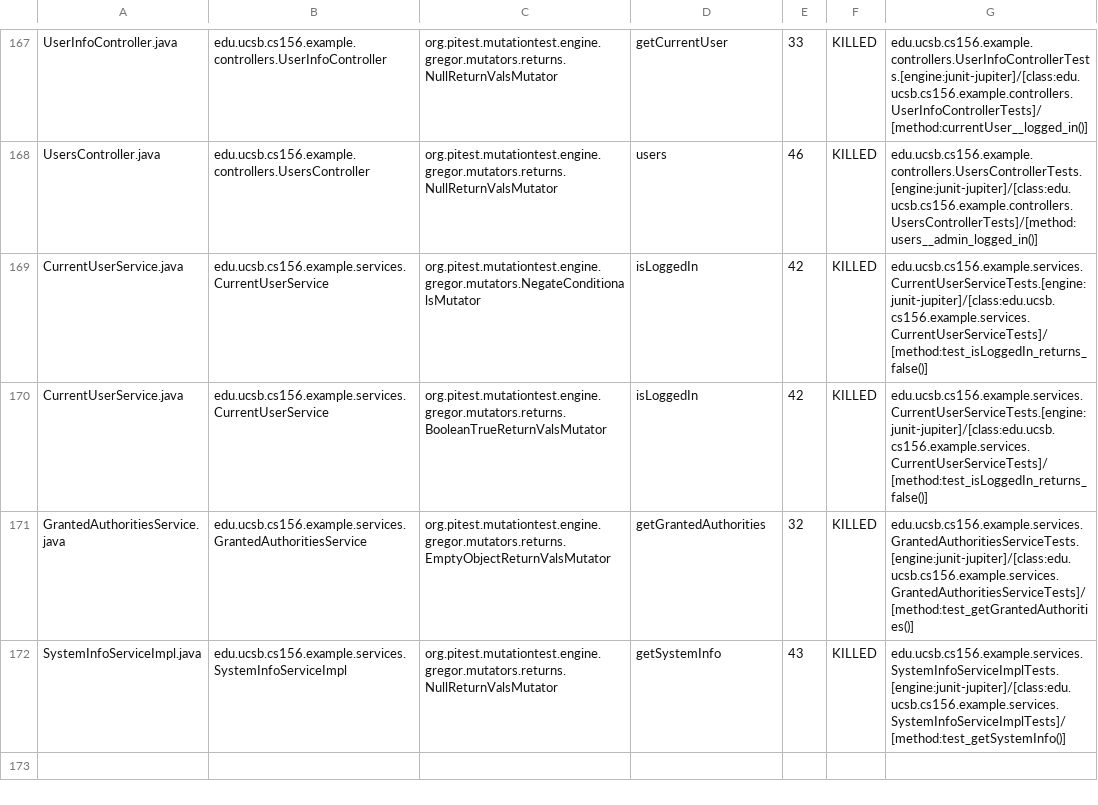
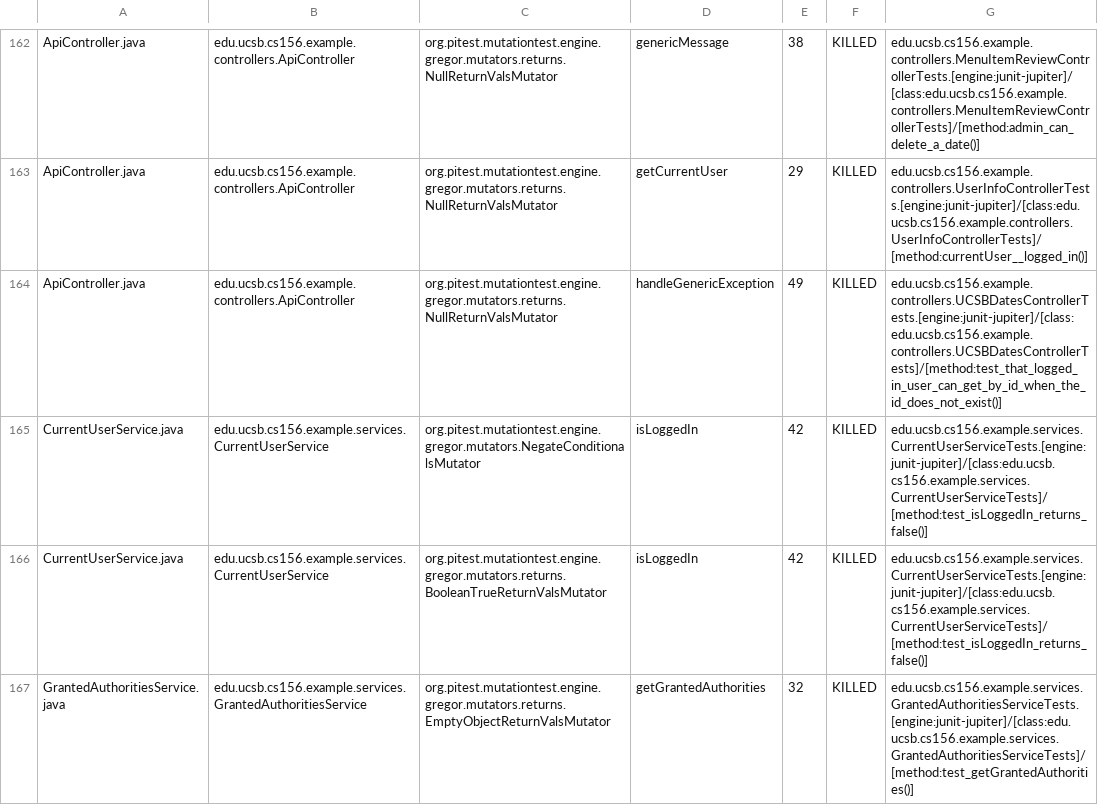
Before and after one commit to ucsb-cs156-s24/team03-s24-4pm-2, a CSV file: prs/128/pitest/mutations.csv, drawn as a sheet; only a part is shown, gaps mark what is left out; the shorter side is filled out with more unchanged rows; addresses are those after the commit; the diff covers the shown part only; the diff names each change by its address in the sheet, - before the commit and + after, or states it on an @@ line.

Commit message:
Deploying to gh-pages from @ ucsb-cs156-s24/team03-s24-4pm-2@7145fead3112e669319ed76a830a1884c4c367a8 🚀

```diff
--- a/prs/128/pitest/mutations.csv
+++ b/prs/128/pitest/mutations.csv
-A162: UserInfoController.java
+A162: ApiController.java
-B162: edu.ucsb.cs156.example.controllers.UserInfoController
+B162: edu.ucsb.cs156.example.controllers.ApiController
-D162: getCurrentUser
+D162: genericMessage
-E162: 33
+E162: 38
-G162: edu.ucsb.cs156.example.controllers.UserInfoControllerTests.[engine:junit-jupiter]/[class:edu.ucsb.cs156.example.controllers.UserInfoControllerTests]/[method:currentUser__logged_in()]
+G162: edu.ucsb.cs156.example.controllers.MenuItemReviewControllerTests.[engine:junit-jupiter]/[class:edu.ucsb.cs156.example.controllers.MenuItemReviewControllerTests]/[method:admin_can_delete_a_date()]
@@ row 2 moved to row 163: ApiController.java @@
-A164: UsersController.java
+A164: ApiController.java
-B164: edu.ucsb.cs156.example.controllers.UsersController
+B164: edu.ucsb.cs156.example.controllers.ApiController
-D164: users
+D164: handleGenericException
-E164: 46
+E164: 49
-G164: edu.ucsb.cs156.example.controllers.UsersControllerTests.[engine:junit-jupiter]/[class:edu.ucsb.cs156.example.controllers.UsersControllerTests]/[method:users__admin_logged_in()]
+G164: edu.ucsb.cs156.example.controllers.UCSBDatesControllerTests.[engine:junit-jupiter]/[class:edu.ucsb.cs156.example.controllers.UCSBDatesControllerTests]/[method:test_that_logged_in_user_can_get_by_id_when_the_id_does_not_exist()]
```
Also changed, not shown: 2 added rows, 2 removed rows, 106 moved rows and 5 edited cells elsewhere in this file, 18 other files.
